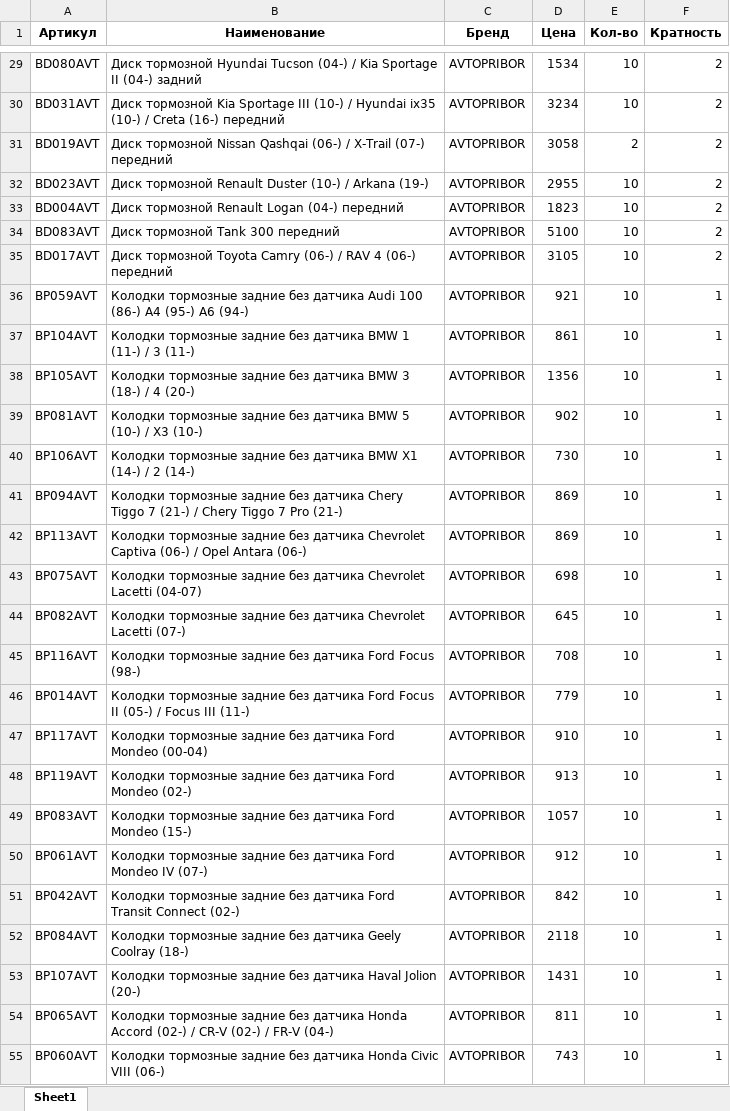
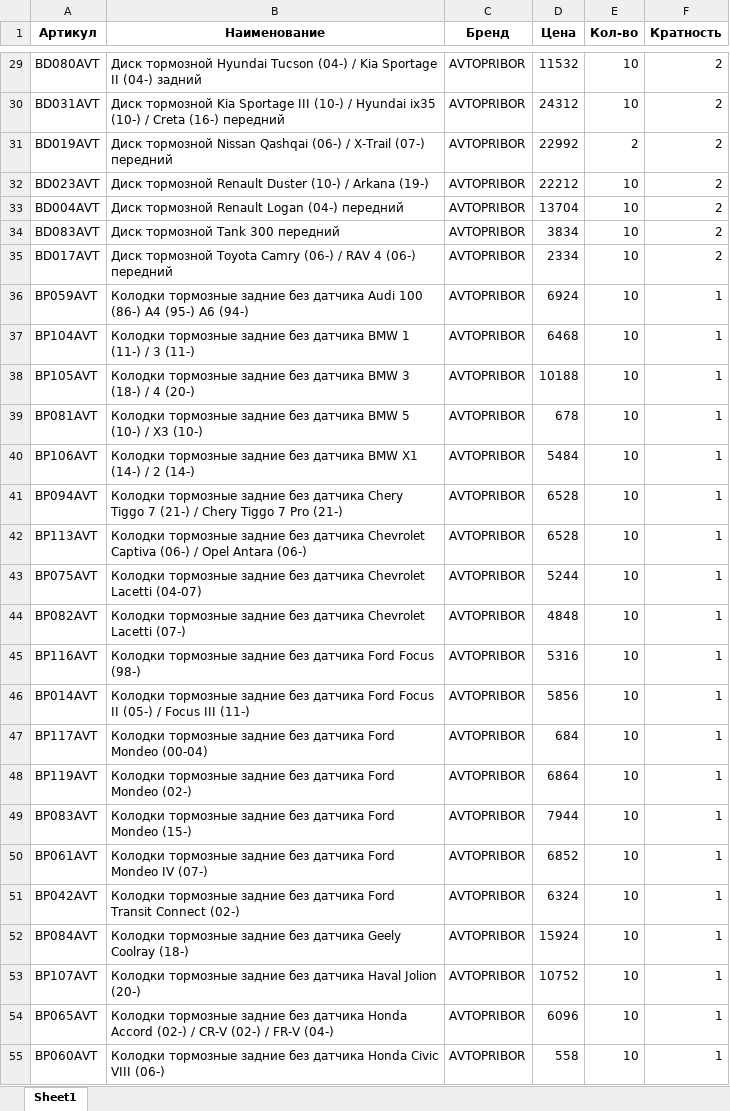
Before and after one commit to beton18/emex-co_project, an Excel workbook: price_for_emex.xlsx, sheet Sheet1, drawn as a sheet; only a part is shown, gaps mark what is left out; values as stored, in another font and other column widths than the file's, no borders; the diff covers the shown part only; the diff names each change by its address in the sheet, - before the commit and + after, or states it on an @@ line.

```diff
--- a/price_for_emex.xlsx (sheet Sheet1)
+++ b/price_for_emex.xlsx (sheet Sheet1)
-D29 (Цена): 1534
+D29 (Цена): 11532
-D30 (Цена): 3234
+D30 (Цена): 24312
-D31 (Цена): 3058
+D31 (Цена): 22992
-D32 (Цена): 2955
+D32 (Цена): 22212
-D33 (Цена): 1823
+D33 (Цена): 13704
-D34 (Цена): 5100
+D34 (Цена): 3834
-D35 (Цена): 3105
+D35 (Цена): 2334
-D36 (Цена): 921
+D36 (Цена): 6924
-D37 (Цена): 861
+D37 (Цена): 6468
-D38 (Цена): 1356
+D38 (Цена): 10188
-D39 (Цена): 902
+D39 (Цена): 678
-D40 (Цена): 730
+D40 (Цена): 5484
-D41:D42 (Цена): 869
+D41:D42 (Цена): 6528
-D43 (Цена): 698
+D43 (Цена): 5244
-D44 (Цена): 645
+D44 (Цена): 4848
-D45 (Цена): 708
+D45 (Цена): 5316
-D46 (Цена): 779
+D46 (Цена): 5856
-D47 (Цена): 910
+D47 (Цена): 684
-D48 (Цена): 913
+D48 (Цена): 6864
-D49 (Цена): 1057
+D49 (Цена): 7944
-D50 (Цена): 912
+D50 (Цена): 6852
-D51 (Цена): 842
+D51 (Цена): 6324
-D52 (Цена): 2118
+D52 (Цена): 15924
-D53 (Цена): 1431
+D53 (Цена): 10752
-D54 (Цена): 811
+D54 (Цена): 6096
-D55 (Цена): 743
+D55 (Цена): 558
```
Also changed, not shown: 476 edited cells elsewhere in this sheet.
